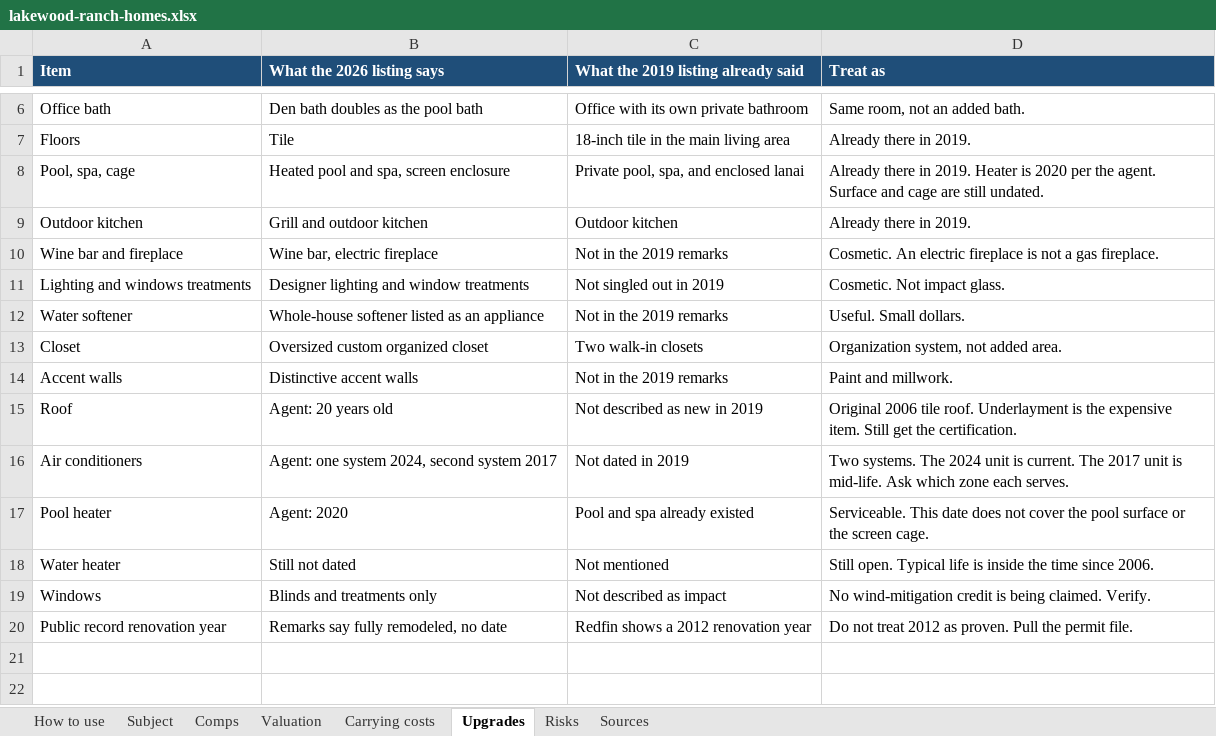
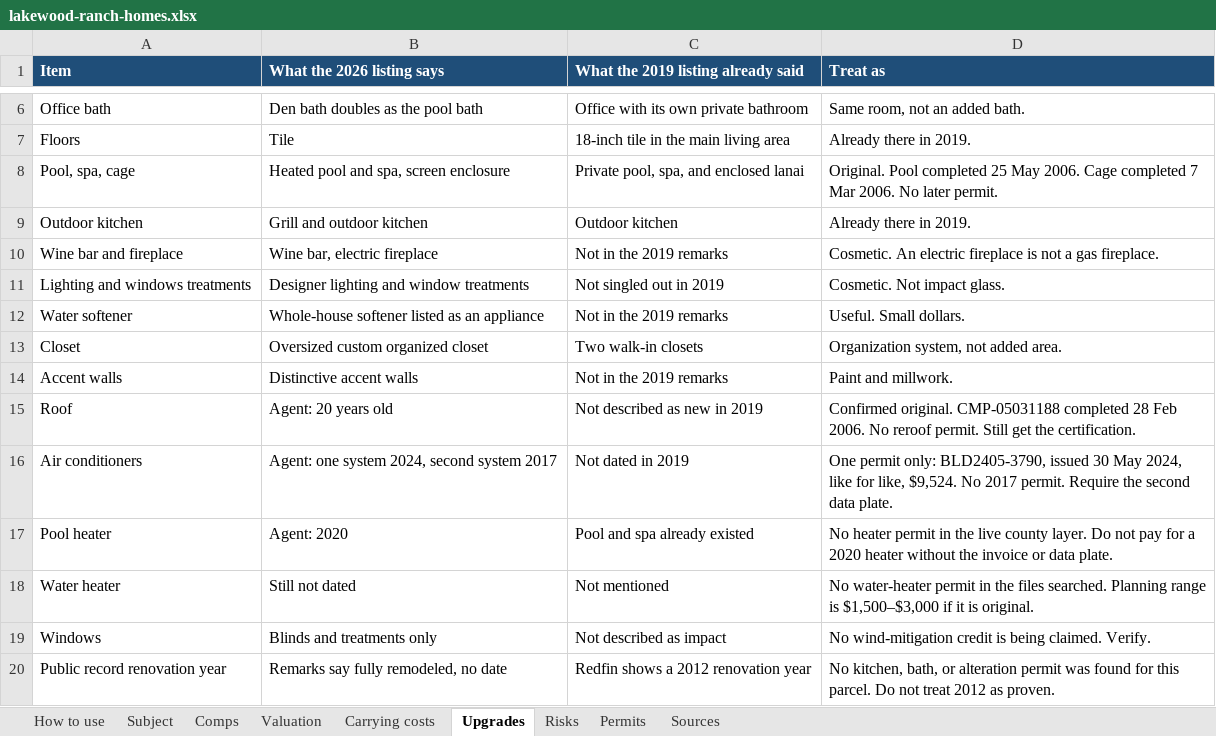
Before and after one commit to beachbobby45/Home-Repository, an Excel workbook: real_estate/lakewood-ranch-homes.xlsx, sheet Upgrades, drawn as a sheet; only a part is shown, gaps mark what is left out; values as stored, in another font and other column widths than the file's, no borders; the diff names each change by its address in the sheet, - before the commit and + after, or states it on an @@ line.

```diff
--- a/real_estate/lakewood-ranch-homes.xlsx (sheet Upgrades)
+++ b/real_estate/lakewood-ranch-homes.xlsx (sheet Upgrades)
+sheet tab: Permits
-D8 (Treat as): Already there in 2019. Heater is 2020 per the agent. Surface and cage are still undated.
+D8 (Treat as): Original. Pool completed 25 May 2006. Cage completed 7 Mar 2006. No later permit.
-D15 (Treat as): Original 2006 tile roof. Underlayment is the expensive item. Still get…
+D15 (Treat as): Confirmed original. CMP-05031188 completed 28 Feb 2006. No reroof permit. Still get…
-D16 (Treat as): Two systems. The 2024 unit is current. The 2017 unit is mid-life. Ask which zone each serves.
+D16 (Treat as): One permit only: BLD2405-3790, issued 30 May 2024, like for like, $9,524. No 2017 permit. Require the second data plate.
-D17 (Treat as): Serviceable. This date does not cover the pool surface or the screen cage.
+D17 (Treat as): No heater permit in the live county layer. Do not pay for a 2020 heater without the invoice or data plate.
-D18 (Treat as): Still open. Typical life is inside the time since 2006.
+D18 (Treat as): No water-heater permit in the files searched. Planning range is $1,500–$3,000 if it is original.
-D20 (Treat as): Do not treat 2012 as proven. Pull the permit file.
+D20 (Treat as): No kitchen, bath, or alteration permit was found for this parcel. Do not treat 2012 as proven.
```
Also changed, not shown: sheet Sources, sheet Risks, sheet Subject, sheet Valuation, sheet How to use, sheet Comps, 5 other files.
